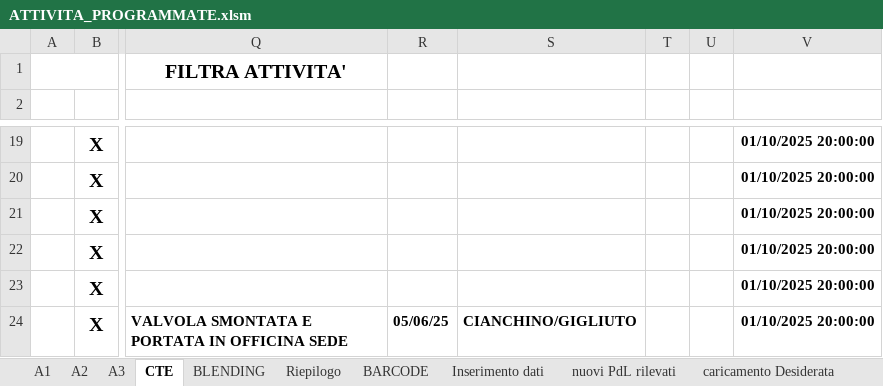
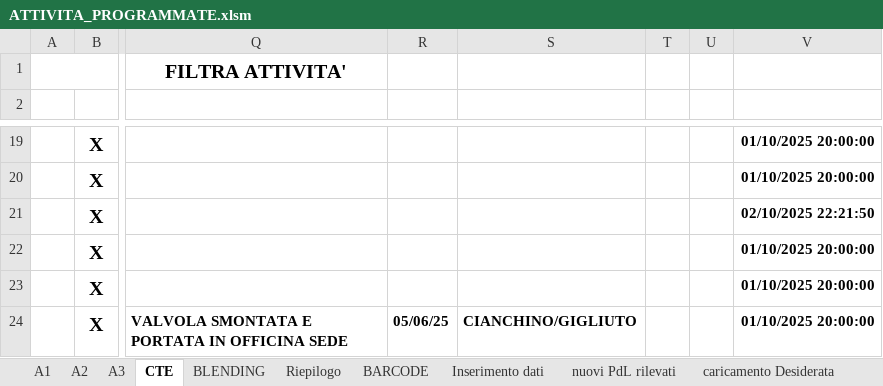
Before and after one commit to gianky00/report-attivita-app, an Excel workbook: ATTIVITA_PROGRAMMATE.xlsm, sheet CTE, drawn as a sheet; only a part is shown, gaps mark what is left out; values as stored, in another font and other column widths than the file's, no borders; charts and pictures and conditional formats and table styles not drawn; the diff names each change by its address in the sheet, - before the commit and + after, or states it on an @@ line.

```diff
--- a/ATTIVITA_PROGRAMMATE.xlsm (sheet CTE)
+++ b/ATTIVITA_PROGRAMMATE.xlsm (sheet CTE)
-V21: 01/10/2025 20:00:00
+V21: 02/10/2025 22:21:50
```
Also changed, not shown: sheet A2, sheet A1, sheet BLENDING, sheet A3, charts or pictures, 3 other files.
